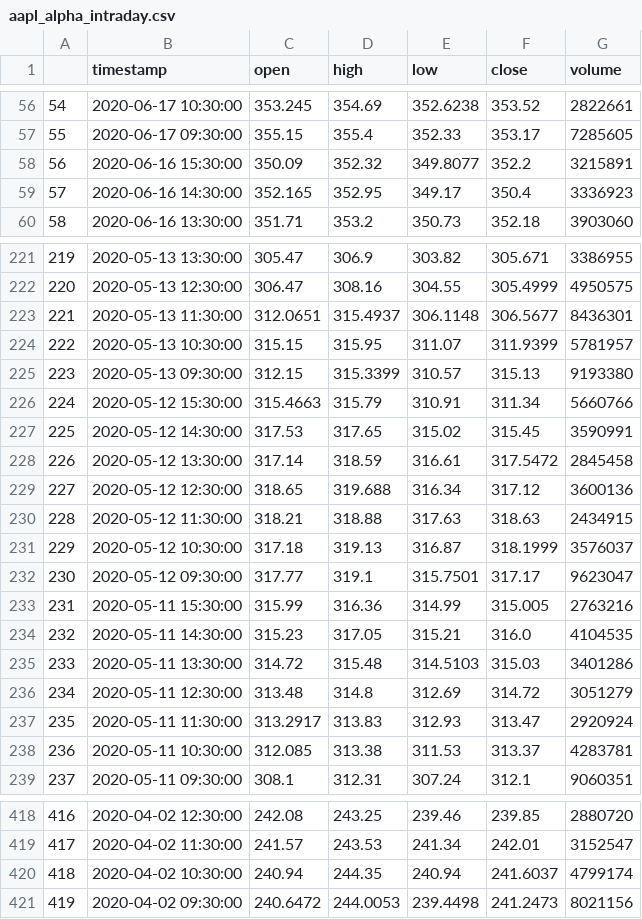
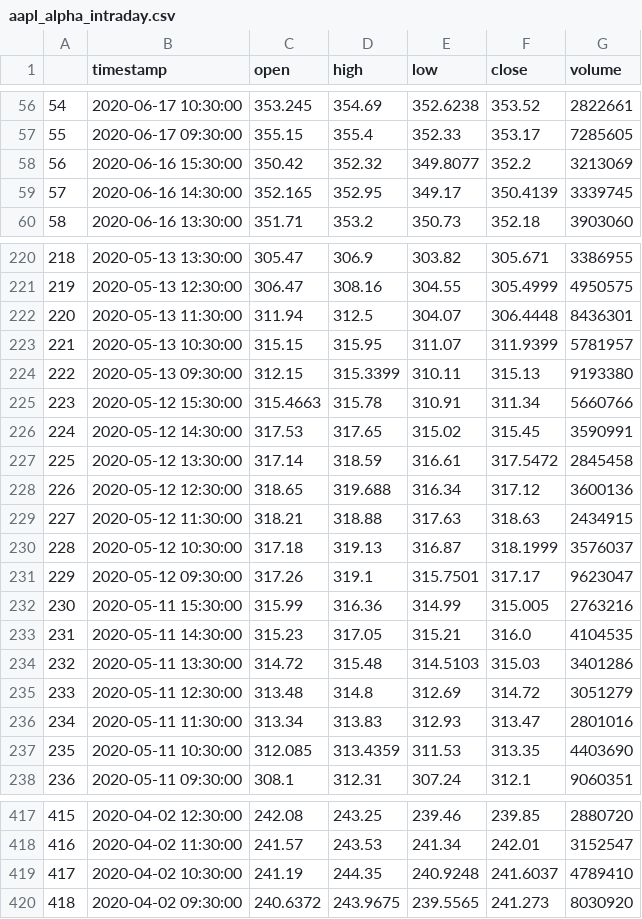
Before and after one commit to emilurosev/Stock-Data, a CSV file: results/aapl_alpha_intraday.csv, drawn as a sheet; only a part is shown, gaps mark what is left out; addresses are those after the commit; the diff covers the shown part only; the diff names each change by its address in the sheet, - before the commit and + after, or states it on an @@ line.

```diff
--- a/results/aapl_alpha_intraday.csv
+++ b/results/aapl_alpha_intraday.csv
-C58 (open): 350.09
+C58 (open): 350.42
-G58 (volume): 3215891
+G58 (volume): 3213069
-F59 (close): 350.4
+F59 (close): 350.4139
-G59 (volume): 3336923
+G59 (volume): 3339745
@@ column A renumbered from row 76 down @@
-C222 (open): 312.0651
+C222 (open): 311.94
-D222 (high): 315.4937
+D222 (high): 312.5
-E222 (low): 306.1148
+E222 (low): 304.07
-F222 (close): 306.5677
+F222 (close): 306.4448
-E224 (low): 310.57
+E224 (low): 310.11
-D225 (high): 315.79
+D225 (high): 315.78
-C231 (open): 317.77
+C231 (open): 317.26
-C236 (open): 313.2917
+C236 (open): 313.34
-G236 (volume): 2920924
+G236 (volume): 2801016
-D237 (high): 313.38
+D237 (high): 313.4359
-F237 (close): 313.37
+F237 (close): 313.35
-G237 (volume): 4283781
+G237 (volume): 4403690
-C419 (open): 240.94
+C419 (open): 241.19
-E419 (low): 240.94
+E419 (low): 240.9248
-G419 (volume): 4799174
+G419 (volume): 4789410
-C420 (open): 240.6472
+C420 (open): 240.6372
-D420 (high): 244.0053
+D420 (high): 243.9675
-E420 (low): 239.4498
+E420 (low): 239.5565
-F420 (close): 241.2473
+F420 (close): 241.273
-G420 (volume): 8021156
+G420 (volume): 8030920
```
Also changed, not shown: 1 removed row and 99 edited cells elsewhere in this file, results/goog_alpha_intraday.csv, results/ko_alpha_intraday.csv, 3 other files.
